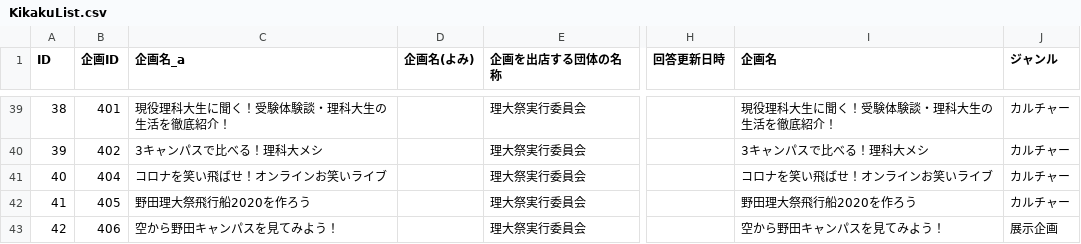
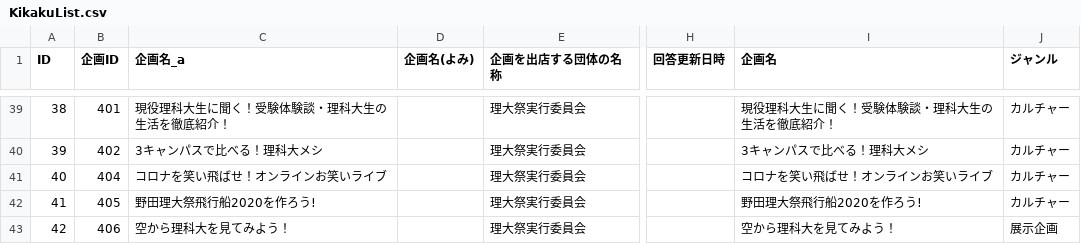
Before and after one commit to toshi-bp/ridaisai_2020, a CSV file: kikaku/KikakuList.csv, drawn as a sheet; only a part is shown, gaps mark what is left out; the diff names each change by its address in the sheet, - before the commit and + after, or states it on an @@ line.

```diff
--- a/kikaku/KikakuList.csv
+++ b/kikaku/KikakuList.csv
-C42 (企画名_a): 野田理大祭飛行船2020を作ろう
+C42 (企画名_a): 野田理大祭飛行船2020を作ろう!
-I42 (企画名): 野田理大祭飛行船2020を作ろう
+I42 (企画名): 野田理大祭飛行船2020を作ろう!
-C43 (企画名_a): 空から野田キャンパスを見てみよう！
+C43 (企画名_a): 空から理科大を見てみよう！
-I43 (企画名): 空から野田キャンパスを見てみよう！
+I43 (企画名): 空から理科大を見てみよう！
```
Also changed, not shown: 2 other files.
